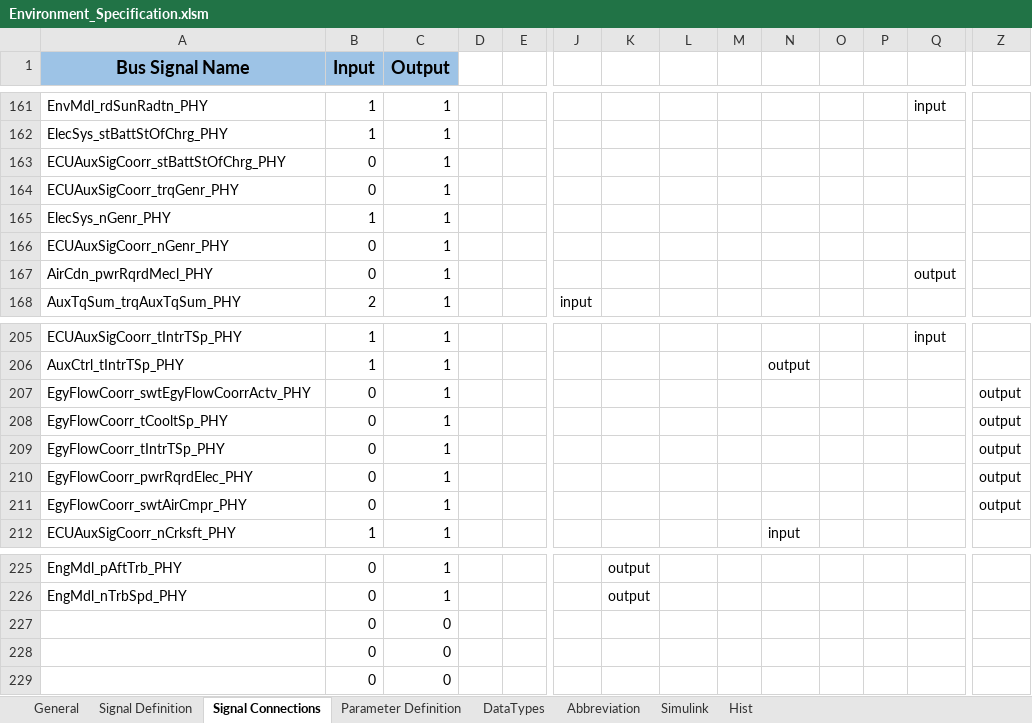
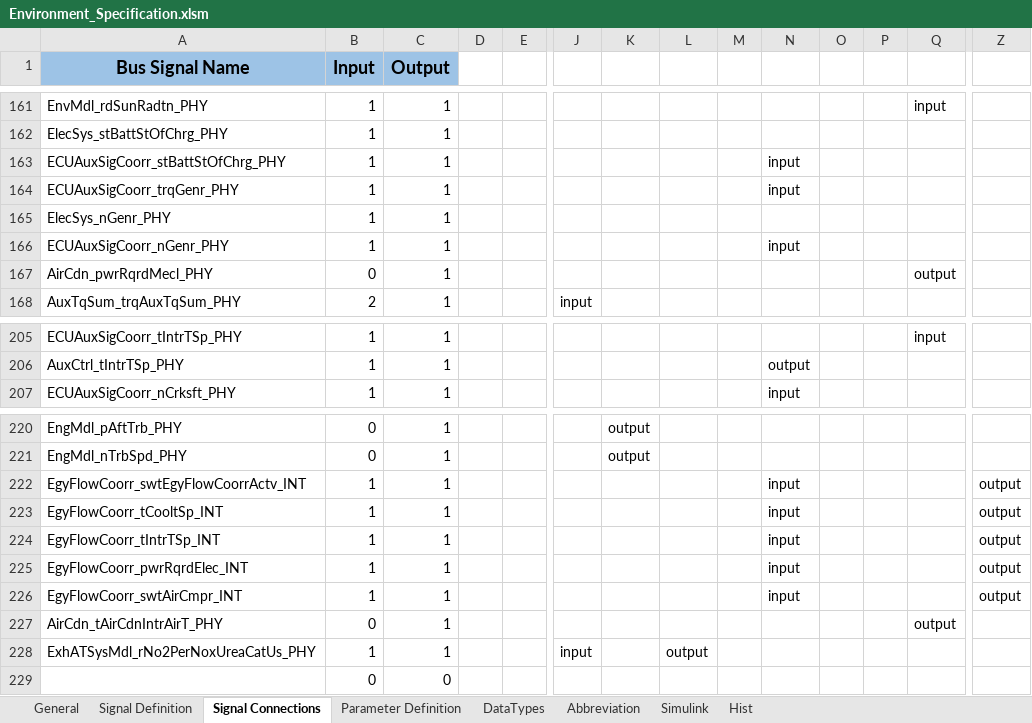
Before and after one commit to eozatay/optitruck_simulator, an Excel workbook: Environment_Specification.xlsm, sheet Signal Connections, drawn as a sheet; only a part is shown, gaps mark what is left out; values as stored, in another font and other column widths than the file's, no borders; charts and pictures not drawn; removed rows and columns are numbered as before the commit, all else as after; rows hold the shown columns only; the diff names each change by its address in the sheet, - before the commit and + after, or states it on an @@ line.

```diff
--- a/Environment_Specification.xlsm (sheet Signal Connections)
+++ b/Environment_Specification.xlsm (sheet Signal Connections)
-B163:B164 (Input): 0
+B163:B164 (Input): 1
-N163:N164: (empty)
+N163:N164: input
-B166 (Input): 0
+B166 (Input): 1
-N166: (empty)
+N166: input
-row 207: EgyFlowCoorr_swtEgyFlowCoorrActv_PHY | 0 | 1 |  |  |  |  |  |  |  |  |  |  | output
-row 208: EgyFlowCoorr_tCooltSp_PHY | 0 | 1 |  |  |  |  |  |  |  |  |  |  | output
-row 209: EgyFlowCoorr_tIntrTSp_PHY | 0 | 1 |  |  |  |  |  |  |  |  |  |  | output
-row 210: EgyFlowCoorr_pwrRqrdElec_PHY | 0 | 1 |  |  |  |  |  |  |  |  |  |  | output
-row 211: EgyFlowCoorr_swtAirCmpr_PHY | 0 | 1 |  |  |  |  |  |  |  |  |  |  | output
-row 227:  | 0 | 0
-row 228:  | 0 | 0
+row 222: EgyFlowCoorr_swtEgyFlowCoorrActv_INT | 1 | 1 |  |  |  |  |  |  | input |  |  |  | output
+row 223: EgyFlowCoorr_tCooltSp_INT | 1 | 1 |  |  |  |  |  |  | input |  |  |  | output
+row 224: EgyFlowCoorr_tIntrTSp_INT | 1 | 1 |  |  |  |  |  |  | input |  |  |  | output
+row 225: EgyFlowCoorr_pwrRqrdElec_INT | 1 | 1 |  |  |  |  |  |  | input |  |  |  | output
+row 226: EgyFlowCoorr_swtAirCmpr_INT | 1 | 1 |  |  |  |  |  |  | input |  |  |  | output
+row 227: AirCdn_tAirCdnIntrAirT_PHY | 0 | 1 |  |  |  |  |  |  |  |  |  | output
+row 228: ExhATSysMdl_rNo2PerNoxUreaCatUs_PHY | 1 | 1 |  |  | input |  | output
```
Also changed, not shown: sheet Signal Definition, sheet Parameter Definition, sheet Abbreviation, formulas that keep their value, charts or pictures.
